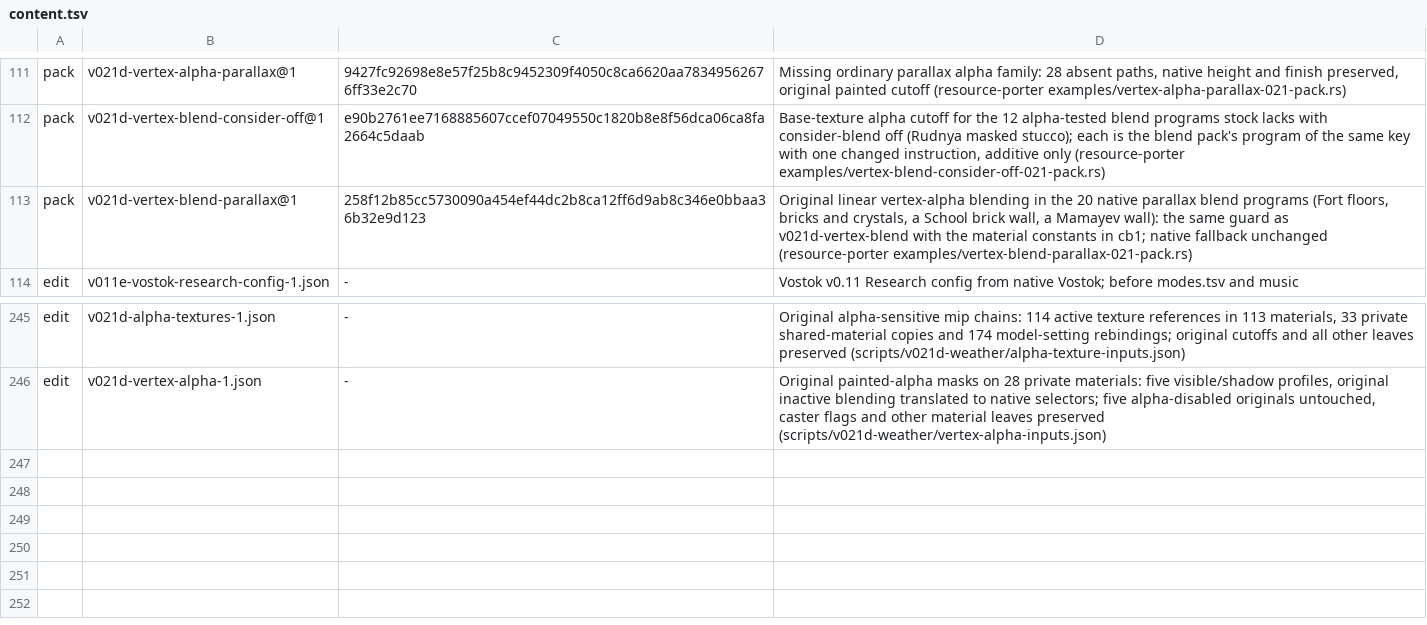
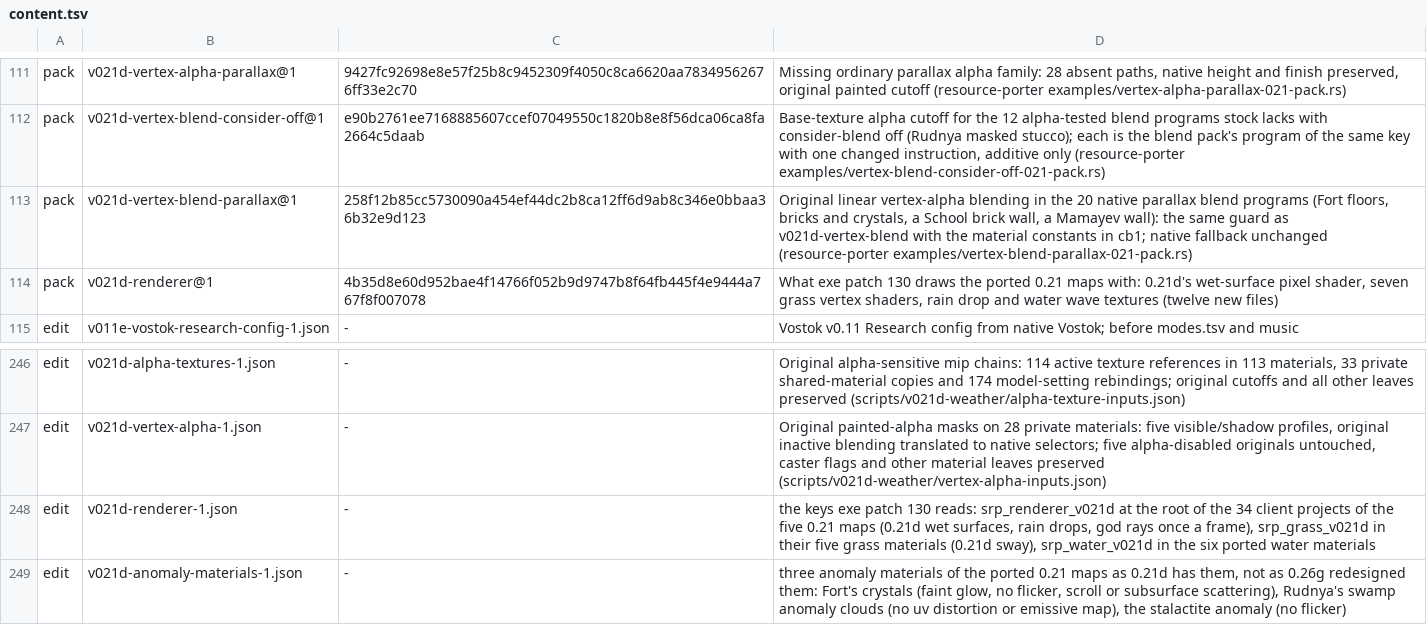
Before and after one commit to srp-survarium/skhid-srp, a TSV file: release/content.tsv, drawn as a sheet; only a part is shown, gaps mark what is left out; the diff names each change by its address in the sheet, - before the commit and + after, or states it on an @@ line.

Commit message:
The 0.21 renderer on all five maps, and three anomaly materials as 0.21d has them
Pack v021d-renderer@1 (the files exe patch 130 draws with) and the keys that switch it on for
the 34 projects, their grass and water; Fort's crystals, Rudnya's anomaly clouds and the
stalactite anomaly lose 0.26g's redesigned glow, flicker and distortion.

```diff
--- a/release/content.tsv
+++ b/release/content.tsv
+row 114: pack | v021d-renderer@1 | 4b35d8e60d952bae4f14766f052b9d9747b8f64fb445f4e9444a767f8f007078 | What exe patch 130 draws the ported 0.21 maps with: 0.21d's wet-surface pixel shader, seven grass vertex shaders, rain drop and water wave textures (twelve new files)
+row 248: edit | v021d-renderer-1.json | - | the keys exe patch 130 reads: srp_renderer_v021d at the root of the 34 client projects of the five 0.21 maps (0.21d wet surfaces, rain drops, god rays once a frame), srp_grass_v021d in their five grass materials (0.21d sway), srp_water_v021d in the six ported water materials
+row 249: edit | v021d-anomaly-materials-1.json | - | three anomaly materials of the ported 0.21 maps as 0.21d has them, not as 0.26g redesigned them: Fort's crystals (faint glow, no flicker, scroll or subsurface scattering), Rudnya's swamp anomaly clouds (no uv distortion or emissive map), the stalactite anomaly (no flicker)
```
Also changed, not shown: 3 other files.
